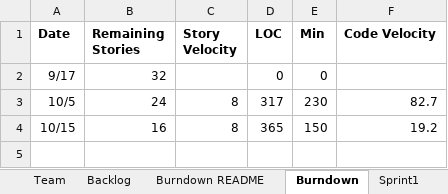
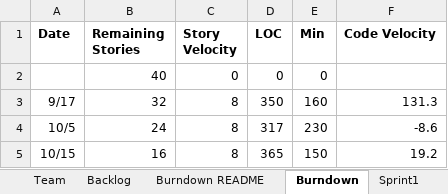
Before and after one commit to sanz94/SSW-555, an Excel workbook: TeamVOXSReport.xlsx, sheet Burndown, drawn as a sheet; values as stored, in another font and other column widths than the file's, no borders; charts and pictures not drawn; addresses are those after the commit; the diff names each change by its address in the sheet, - before the commit and + after, or states it on an @@ line.

```diff
--- a/TeamVOXSReport.xlsx (sheet Burndown)
+++ b/TeamVOXSReport.xlsx (sheet Burndown)
+row 2:  | 40 | 0 | 0 | 0
-C3 (Story Velocity): (empty)
+C3 (Story Velocity): 8
-D3 (LOC): 0
+D3 (LOC): 350
-E3 (Min): 0
+E3 (Min): 160
-F3 (Code Velocity): (empty)
+F3 (Code Velocity): 131.3
-F4 (Code Velocity): 82.7
+F4 (Code Velocity): -8.6
```
Also changed, not shown: sheet Sprint3, sheet Sprint4, charts or pictures, 3 other files.
